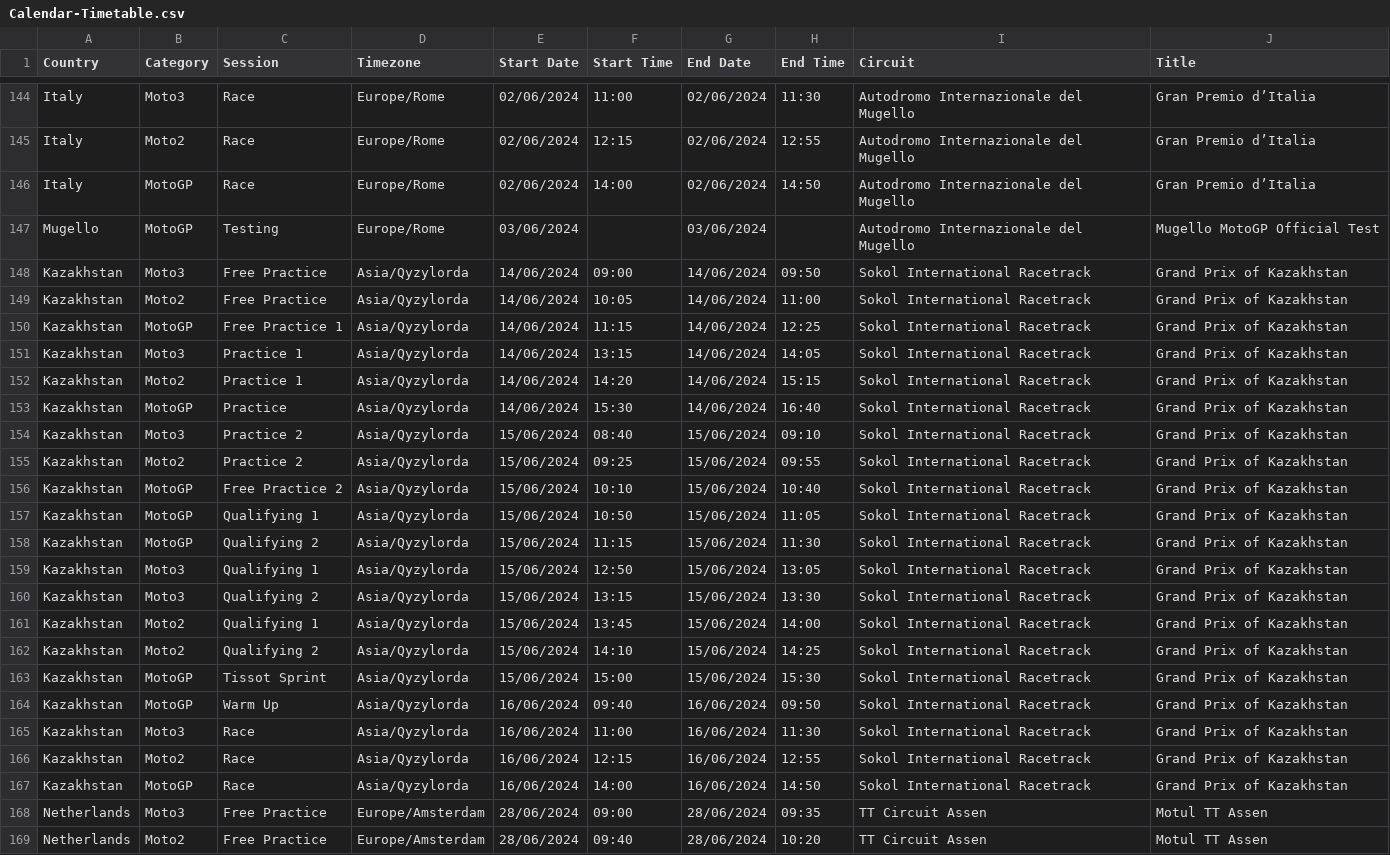
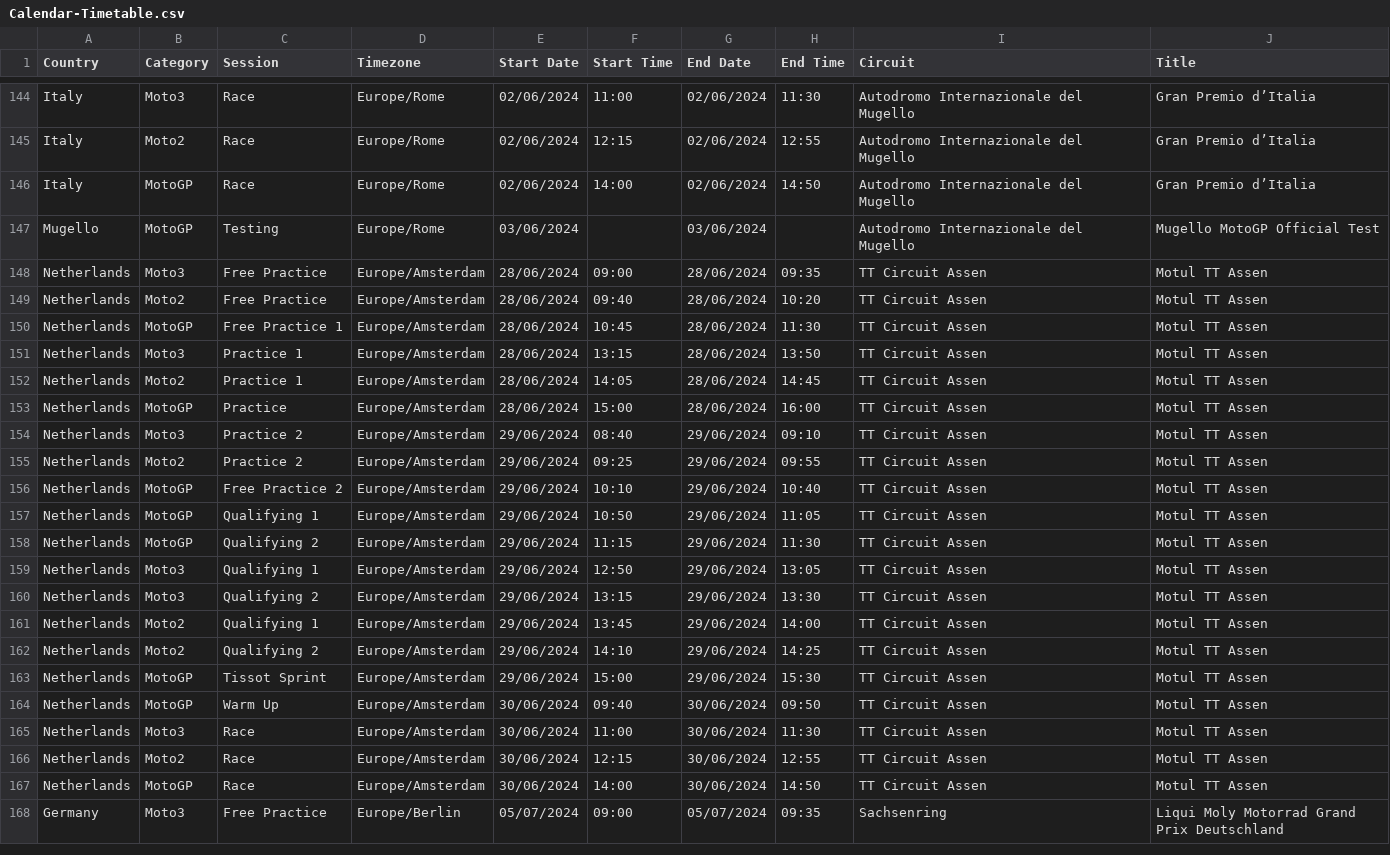
Before and after one commit to robinvenables/calendars, a CSV file: motogp/MotoGP/Calendar-Timetable.csv, drawn as a sheet; only a part is shown, gaps mark what is left out; the shorter side is filled out with more unchanged rows; the diff names each change by its address in the sheet, - before the commit and + after, or states it on an @@ line.

Commit message:
Remove postponed Kazakhstan race

```diff
--- a/motogp/MotoGP/Calendar-Timetable.csv
+++ b/motogp/MotoGP/Calendar-Timetable.csv
-row 148: Kazakhstan | Moto3 | Free Practice | Asia/Qyzylorda | 14/06/2024 | 09:00 | 14/06/2024 | 09:50 | Sokol International Racetrack | Grand Prix of Kazakhstan
-row 149: Kazakhstan | Moto2 | Free Practice | Asia/Qyzylorda | 14/06/2024 | 10:05 | 14/06/2024 | 11:00 | Sokol International Racetrack | Grand Prix of Kazakhstan
-row 150: Kazakhstan | MotoGP | Free Practice 1 | Asia/Qyzylorda | 14/06/2024 | 11:15 | 14/06/2024 | 12:25 | Sokol International Racetrack | Grand Prix of Kazakhstan
-row 151: Kazakhstan | Moto3 | Practice 1 | Asia/Qyzylorda | 14/06/2024 | 13:15 | 14/06/2024 | 14:05 | Sokol International Racetrack | Grand Prix of Kazakhstan
-row 152: Kazakhstan | Moto2 | Practice 1 | Asia/Qyzylorda | 14/06/2024 | 14:20 | 14/06/2024 | 15:15 | Sokol International Racetrack | Grand Prix of Kazakhstan
-row 153: Kazakhstan | MotoGP | Practice | Asia/Qyzylorda | 14/06/2024 | 15:30 | 14/06/2024 | 16:40 | Sokol International Racetrack | Grand Prix of Kazakhstan
-row 154: Kazakhstan | Moto3 | Practice 2 | Asia/Qyzylorda | 15/06/2024 | 08:40 | 15/06/2024 | 09:10 | Sokol International Racetrack | Grand Prix of Kazakhstan
-row 155: Kazakhstan | Moto2 | Practice 2 | Asia/Qyzylorda | 15/06/2024 | 09:25 | 15/06/2024 | 09:55 | Sokol International Racetrack | Grand Prix of Kazakhstan
-row 156: Kazakhstan | MotoGP | Free Practice 2 | Asia/Qyzylorda | 15/06/2024 | 10:10 | 15/06/2024 | 10:40 | Sokol International Racetrack | Grand Prix of Kazakhstan
-row 157: Kazakhstan | MotoGP | Qualifying 1 | Asia/Qyzylorda | 15/06/2024 | 10:50 | 15/06/2024 | 11:05 | Sokol International Racetrack | Grand Prix of Kazakhstan
-row 158: Kazakhstan | MotoGP | Qualifying 2 | Asia/Qyzylorda | 15/06/2024 | 11:15 | 15/06/2024 | 11:30 | Sokol International Racetrack | Grand Prix of Kazakhstan
-row 159: Kazakhstan | Moto3 | Qualifying 1 | Asia/Qyzylorda | 15/06/2024 | 12:50 | 15/06/2024 | 13:05 | Sokol International Racetrack | Grand Prix of Kazakhstan
-row 160: Kazakhstan | Moto3 | Qualifying 2 | Asia/Qyzylorda | 15/06/2024 | 13:15 | 15/06/2024 | 13:30 | Sokol International Racetrack | Grand Prix of Kazakhstan
-row 161: Kazakhstan | Moto2 | Qualifying 1 | Asia/Qyzylorda | 15/06/2024 | 13:45 | 15/06/2024 | 14:00 | Sokol International Racetrack | Grand Prix of Kazakhstan
-row 162: Kazakhstan | Moto2 | Qualifying 2 | Asia/Qyzylorda | 15/06/2024 | 14:10 | 15/06/2024 | 14:25 | Sokol International Racetrack | Grand Prix of Kazakhstan
-row 163: Kazakhstan | MotoGP | Tissot Sprint | Asia/Qyzylorda | 15/06/2024 | 15:00 | 15/06/2024 | 15:30 | Sokol International Racetrack | Grand Prix of Kazakhstan
-row 164: Kazakhstan | MotoGP | Warm Up | Asia/Qyzylorda | 16/06/2024 | 09:40 | 16/06/2024 | 09:50 | Sokol International Racetrack | Grand Prix of Kazakhstan
-row 165: Kazakhstan | Moto3 | Race | Asia/Qyzylorda | 16/06/2024 | 11:00 | 16/06/2024 | 11:30 | Sokol International Racetrack | Grand Prix of Kazakhstan
-row 166: Kazakhstan | Moto2 | Race | Asia/Qyzylorda | 16/06/2024 | 12:15 | 16/06/2024 | 12:55 | Sokol International Racetrack | Grand Prix of Kazakhstan
-row 167: Kazakhstan | MotoGP | Race | Asia/Qyzylorda | 16/06/2024 | 14:00 | 16/06/2024 | 14:50 | Sokol International Racetrack | Grand Prix of Kazakhstan
```
Also changed, not shown: 1 other file.
